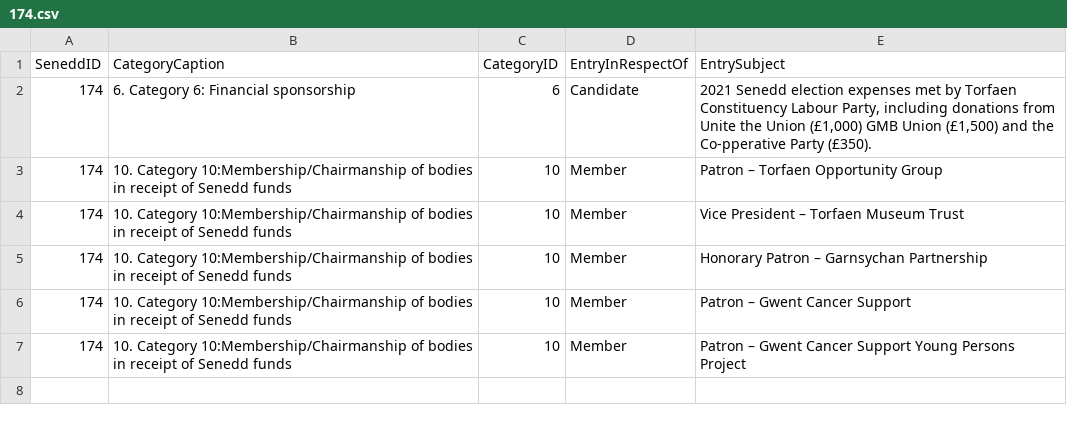
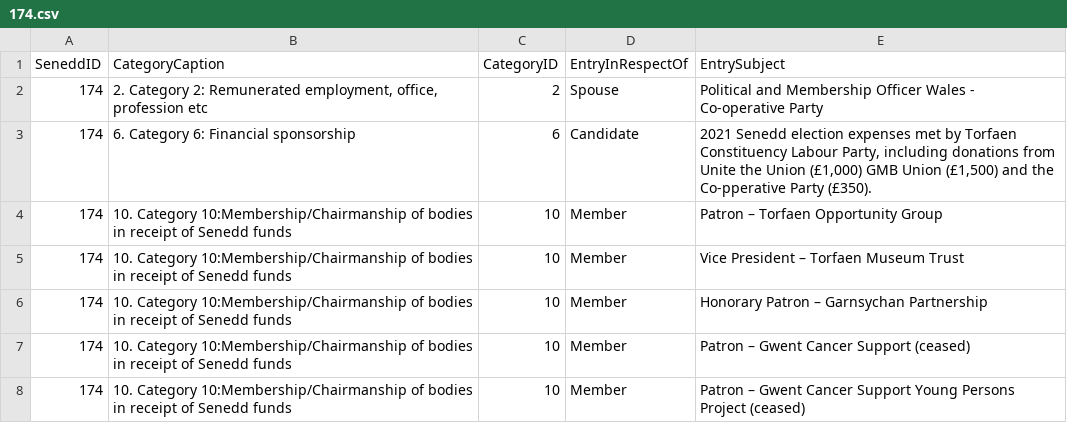
Before and after one commit to stupidpupil/senedd_scraper, a CSV file: registers_by_senedd_id/174.csv, drawn as a sheet.

```diff
--- a/registers_by_senedd_id/174.csv
+++ b/registers_by_senedd_id/174.csv
@@ -1,2 +1,3 @@
 SeneddID,CategoryCaption,CategoryID,EntryInRespectOf,EntrySubject
+174,"2. Category 2: Remunerated employment, office, profession etc",2,Spouse,Political and Membership Officer Wales - Co-operative Party
 174,6. Category 6: Financial sponsorship,6,Candidate,"2021 Senedd election expenses met by Torfaen Constituency Labour Party, including donations from Unite the Union (£1,000) GMB Union (£1,500) and the Co-pperative Party (£350)."
@@ -5,3 +6,3 @@ SeneddID,CategoryCaption,CategoryID,EntryInRespectOf,EntrySubject
 174,10. Category 10:Membership/Chairmanship of bodies in receipt of Senedd funds,10,Member,Honorary Patron – Garnsychan Partnership
-174,10. Category 10:Membership/Chairmanship of bodies in receipt of Senedd funds,10,Member,Patron – Gwent Cancer Support
-174,10. Category 10:Membership/Chairmanship of bodies in receipt of Senedd funds,10,Member,Patron – Gwent Cancer Support Young Persons Project
+174,10. Category 10:Membership/Chairmanship of bodies in receipt of Senedd funds,10,Member,Patron – Gwent Cancer Support (ceased)
+174,10. Category 10:Membership/Chairmanship of bodies in receipt of Senedd funds,10,Member,Patron – Gwent Cancer Support Young Persons Project (ceased)
```
Also changed, not shown: interests.csv, registers_by_senedd_id/8579.csv, 1 other file.
